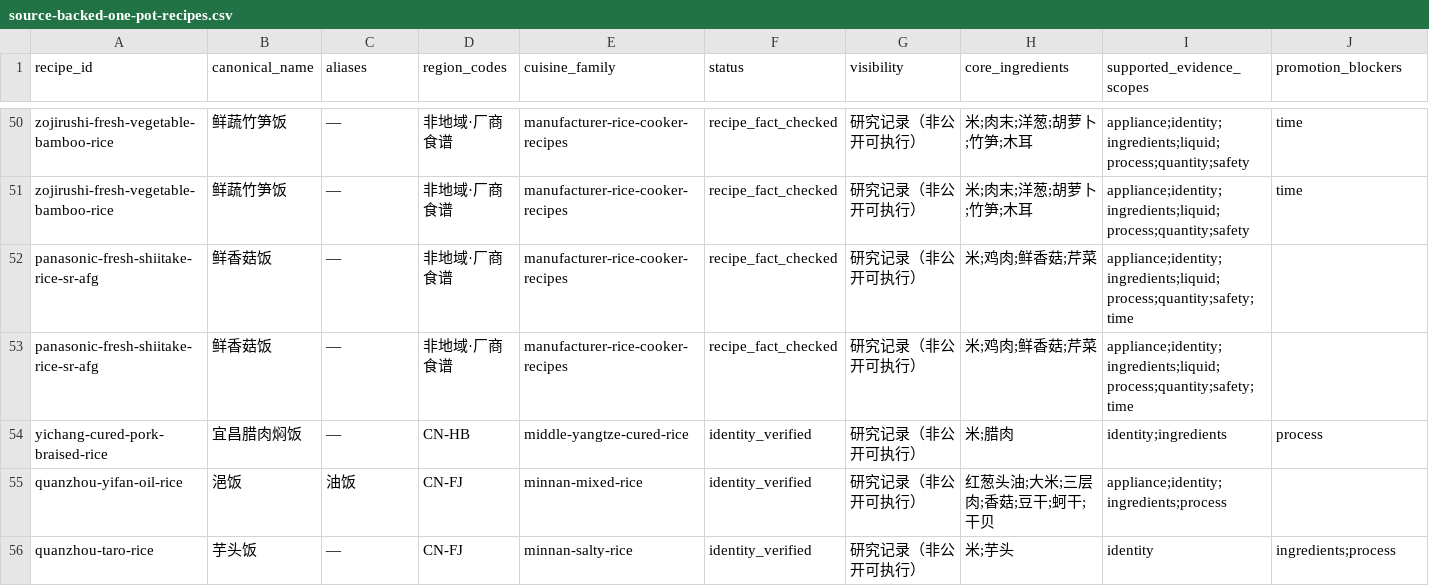
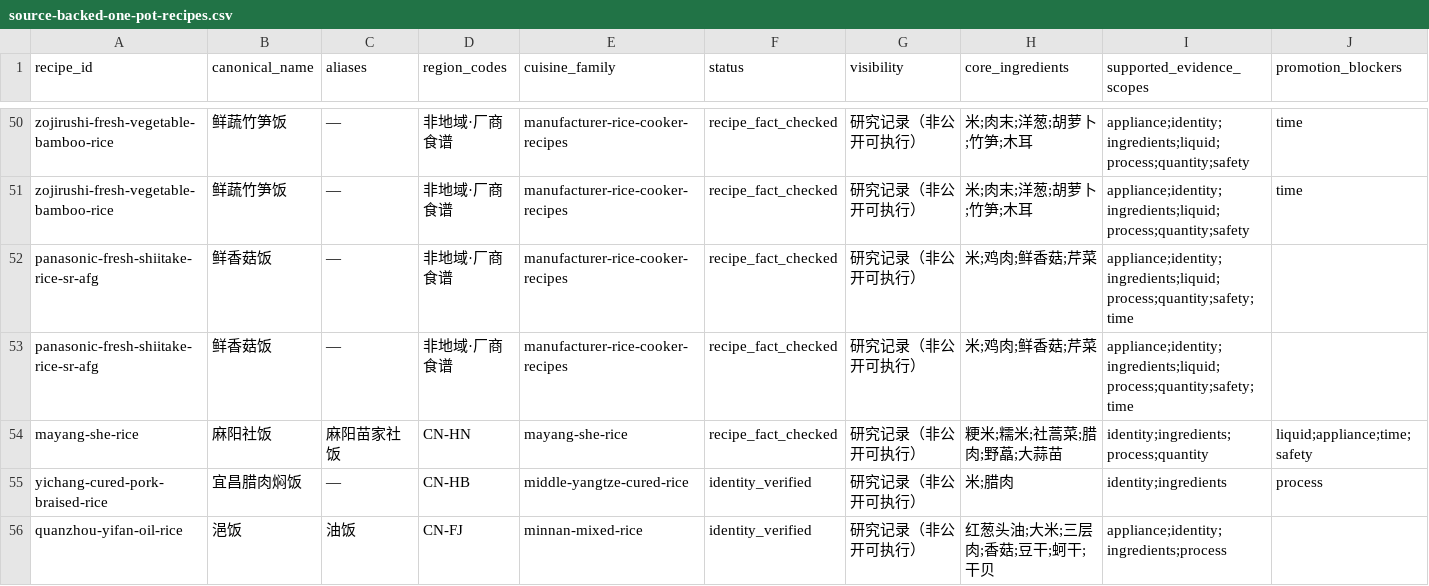
Before and after one commit to liuyuxin01210725-debug/yiguochu, a CSV file: docs/source-backed-one-pot-recipes.csv, drawn as a sheet; only a part is shown, gaps mark what is left out; the shorter side is filled out with more unchanged rows; rows hold the shown columns only; the diff names each change by its address in the sheet, - before the commit and + after, or states it on an @@ line.

Commit message:
data: add Mayang she rice evidence

```diff
--- a/docs/source-backed-one-pot-recipes.csv
+++ b/docs/source-backed-one-pot-recipes.csv
+row 54: mayang-she-rice | 麻阳社饭 | 麻阳苗家社饭 | CN-HN | mayang-she-rice | recipe_fact_checked | 研究记录（非公开可执行） | 粳米;糯米;社蒿菜;腊肉;野藠;大蒜苗 | identity;ingredients;process;quantity | liquid;appliance;time;safety
```
Also changed, not shown: docs/rice-meal-collection.csv, 7 other files.
